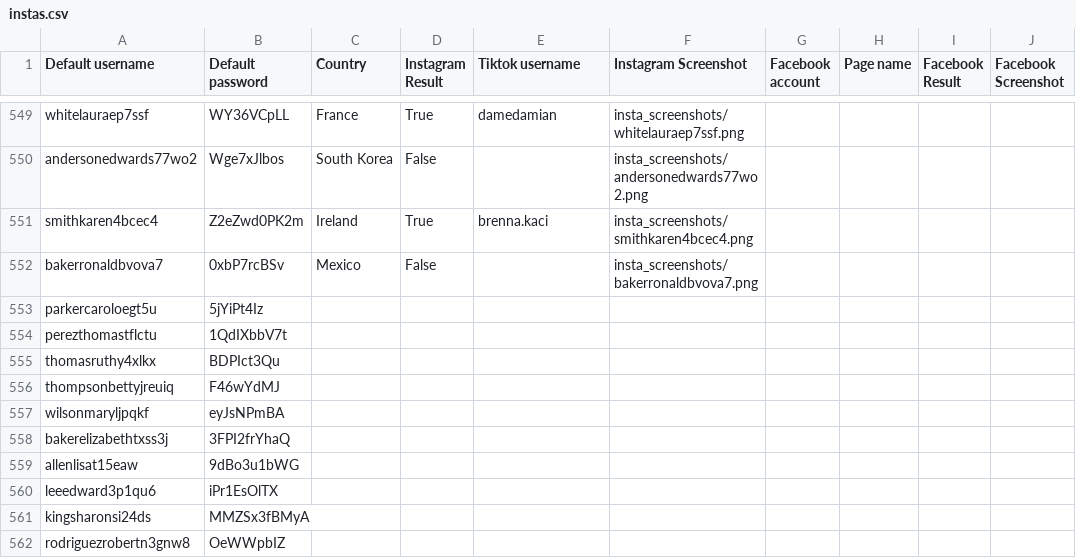
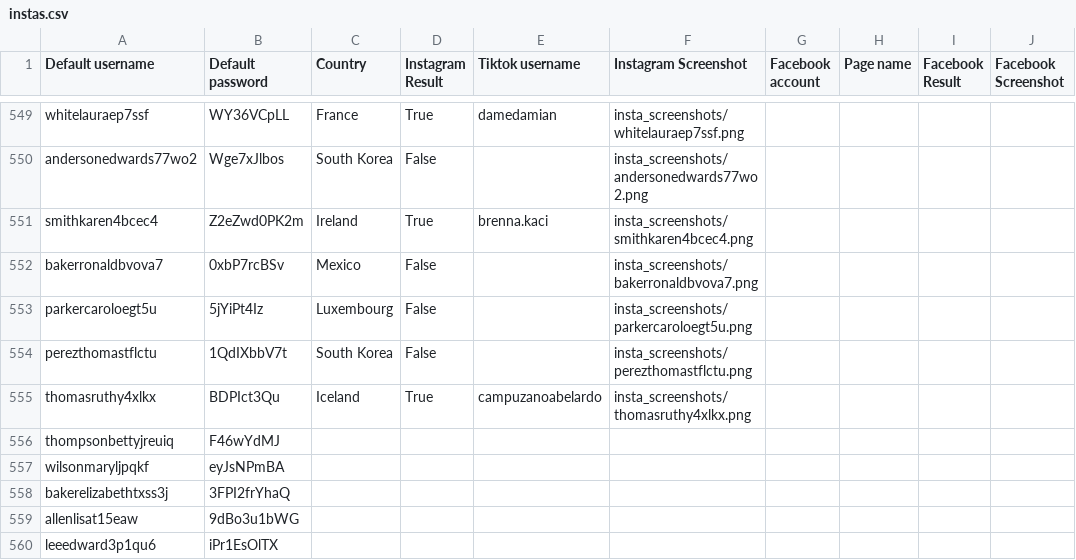
Before and after one commit to sammiphone6/Content_Arbitrage, a CSV file: account_adding/data/instas.csv, drawn as a sheet; only a part is shown, gaps mark what is left out; the shorter side is filled out with more unchanged rows; the diff names each change by its address in the sheet, - before the commit and + after, or states it on an @@ line.

```diff
--- a/account_adding/data/instas.csv
+++ b/account_adding/data/instas.csv
-C553 (Country): (empty)
+C553 (Country): Luxembourg
-D553:D554 (Instagram Result): (empty)
+D553:D554 (Instagram Result): False
-F553 (Instagram Screenshot): (empty)
+F553 (Instagram Screenshot): insta_screenshots/parkercaroloegt5u.png
-C554 (Country): (empty)
+C554 (Country): South Korea
-F554 (Instagram Screenshot): (empty)
+F554 (Instagram Screenshot): insta_screenshots/perezthomastflctu.png
-C555 (Country): (empty)
+C555 (Country): Iceland
-D555 (Instagram Result): (empty)
+D555 (Instagram Result): True
-E555 (Tiktok username): (empty)
+E555 (Tiktok username): campuzanoabelardo
-F555 (Instagram Screenshot): (empty)
+F555 (Instagram Screenshot): insta_screenshots/thomasruthy4xlkx.png
```
Also changed, not shown: 4 other files.
